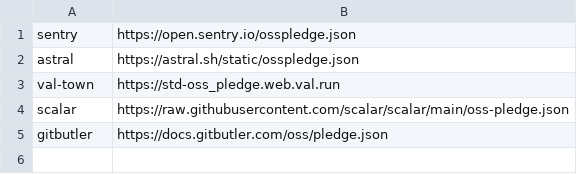
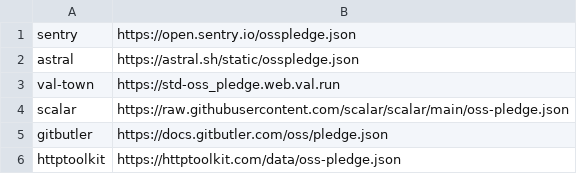
Before and after one commit to opensourcepledge/opensourcepledge.com, a CSV file: members.csv, drawn as a sheet.

Commit message:
Add HTTP Toolkit to members.csv

```diff
--- a/members.csv
+++ b/members.csv
@@ -5 +5,2 @@ scalar,https://raw.githubusercontent.com/scalar/scalar/main/oss-pledge.json
 gitbutler,https://docs.gitbutler.com/oss/pledge.json
+httptoolkit,https://httptoolkit.com/data/oss-pledge.json
```
